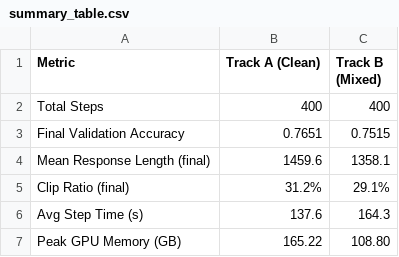
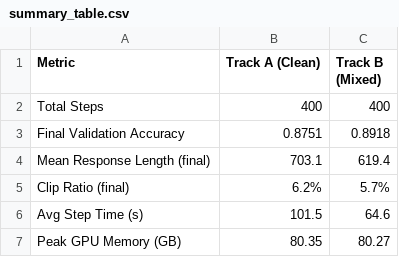
Before and after one commit to cfw20/cs224r-project-e3, a CSV file: notebooks/summary_table.csv, drawn as a sheet.

```diff
--- a/notebooks/summary_table.csv
+++ b/notebooks/summary_table.csv
@@ -2,6 +2,6 @@ Metric,Track A (Clean),Track B (Mixed)
 Total Steps,400,400
-Final Validation Accuracy,0.7651,0.7515
-Mean Response Length (final),1459.6,1358.1
-Clip Ratio (final),31.2%,29.1%
-Avg Step Time (s),137.6,164.3
-Peak GPU Memory (GB),165.22,108.80
+Final Validation Accuracy,0.8751,0.8918
+Mean Response Length (final),703.1,619.4
+Clip Ratio (final),6.2%,5.7%
+Avg Step Time (s),101.5,64.6
+Peak GPU Memory (GB),80.35,80.27
```
Also changed, not shown: 11 other files.
